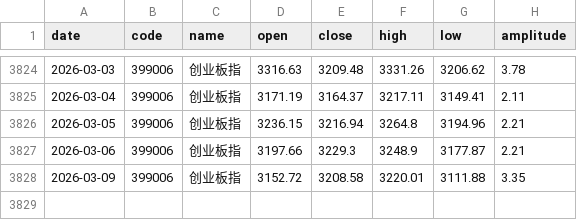
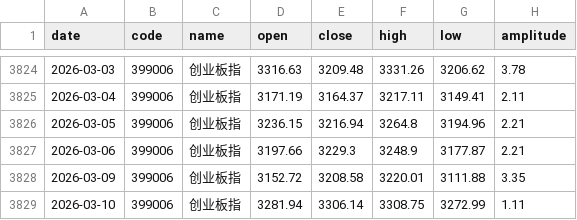
Before and after one commit to z0gSh1u/longterm-agu, a CSV file: .claude/skills/investment-analysis/assets/data/stock_index_chinext.csv, drawn as a sheet; only a part is shown, gaps mark what is left out.

```diff
--- a/.claude/skills/investment-analysis/assets/data/stock_index_chinext.csv
+++ b/.claude/skills/investment-analysis/assets/data/stock_index_chinext.csv
@@ -3828 +3828,2 @@
 2026-03-09,399006,创业板指,3152.72,3208.58,3220.01,3111.88,3.35
+2026-03-10,399006,创业板指,3281.94,3306.14,3308.75,3272.99,1.11
```
Also changed, not shown: .claude/skills/investment-analysis/assets/data/stock_index_csi300.csv, .claude/skills/investment-analysis/assets/data/stock_index_hsi.csv, 7 other files.
